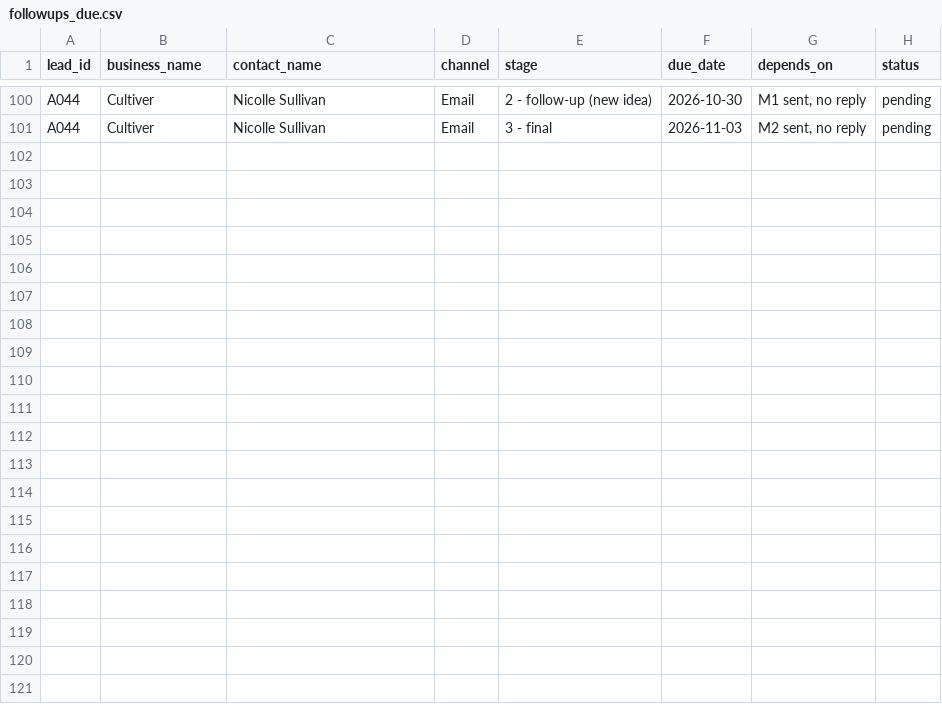
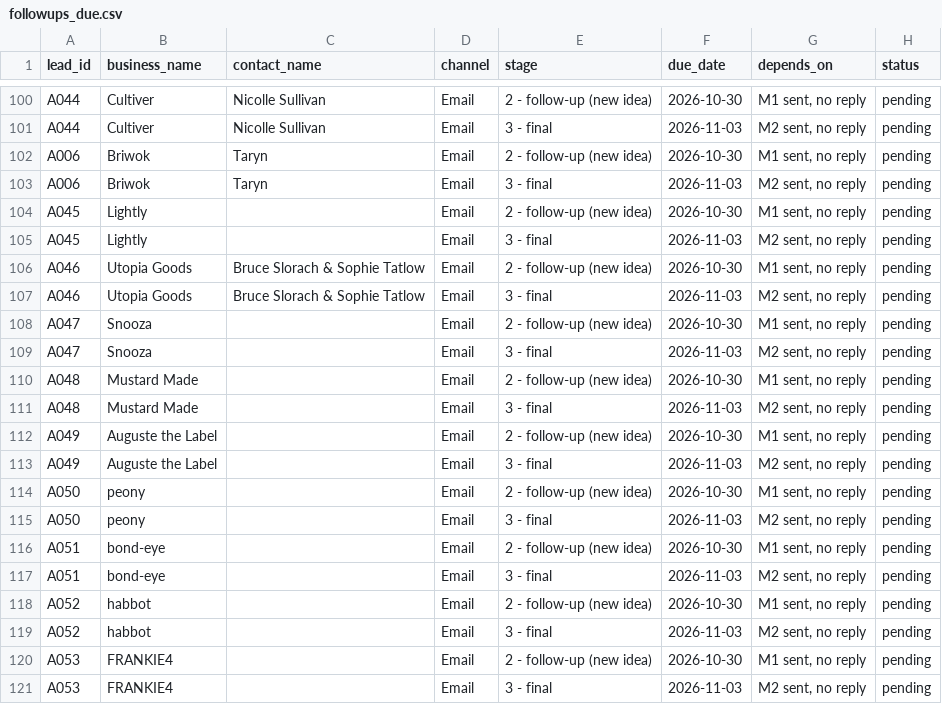
Before and after one commit to mueez-ops/Ads-automation, a CSV file: outreach/followups_due.csv, drawn as a sheet; only a part is shown, gaps mark what is left out; the diff names each change by its address in the sheet, - before the commit and + after, or states it on an @@ line.

```diff
--- a/outreach/followups_due.csv
+++ b/outreach/followups_due.csv
+row 102: A006 | Briwok | Taryn | Email | 2 - follow-up (new idea) | 2026-10-30 | M1 sent, no reply | pending
+row 103: A006 | Briwok | Taryn | Email | 3 - final | 2026-11-03 | M2 sent, no reply | pending
+row 104: A045 | Lightly |  | Email | 2 - follow-up (new idea) | 2026-10-30 | M1 sent, no reply | pending
+row 105: A045 | Lightly |  | Email | 3 - final | 2026-11-03 | M2 sent, no reply | pending
+row 106: A046 | Utopia Goods | Bruce Slorach & Sophie Tatlow | Email | 2 - follow-up (new idea) | 2026-10-30 | M1 sent, no reply | pending
+row 107: A046 | Utopia Goods | Bruce Slorach & Sophie Tatlow | Email | 3 - final | 2026-11-03 | M2 sent, no reply | pending
+row 108: A047 | Snooza |  | Email | 2 - follow-up (new idea) | 2026-10-30 | M1 sent, no reply | pending
+row 109: A047 | Snooza |  | Email | 3 - final | 2026-11-03 | M2 sent, no reply | pending
+row 110: A048 | Mustard Made |  | Email | 2 - follow-up (new idea) | 2026-10-30 | M1 sent, no reply | pending
+row 111: A048 | Mustard Made |  | Email | 3 - final | 2026-11-03 | M2 sent, no reply | pending
+row 112: A049 | Auguste the Label |  | Email | 2 - follow-up (new idea) | 2026-10-30 | M1 sent, no reply | pending
+row 113: A049 | Auguste the Label |  | Email | 3 - final | 2026-11-03 | M2 sent, no reply | pending
+row 114: A050 | peony |  | Email | 2 - follow-up (new idea) | 2026-10-30 | M1 sent, no reply | pending
+row 115: A050 | peony |  | Email | 3 - final | 2026-11-03 | M2 sent, no reply | pending
+row 116: A051 | bond-eye |  | Email | 2 - follow-up (new idea) | 2026-10-30 | M1 sent, no reply | pending
+row 117: A051 | bond-eye |  | Email | 3 - final | 2026-11-03 | M2 sent, no reply | pending
+row 118: A052 | habbot |  | Email | 2 - follow-up (new idea) | 2026-10-30 | M1 sent, no reply | pending
+row 119: A052 | habbot |  | Email | 3 - final | 2026-11-03 | M2 sent, no reply | pending
+row 120: A053 | FRANKIE4 |  | Email | 2 - follow-up (new idea) | 2026-10-30 | M1 sent, no reply | pending
+row 121: A053 | FRANKIE4 |  | Email | 3 - final | 2026-11-03 | M2 sent, no reply | pending
```
Also changed, not shown: leads/lead_database.csv, outreach/messages_queue.csv, 2 other files.
